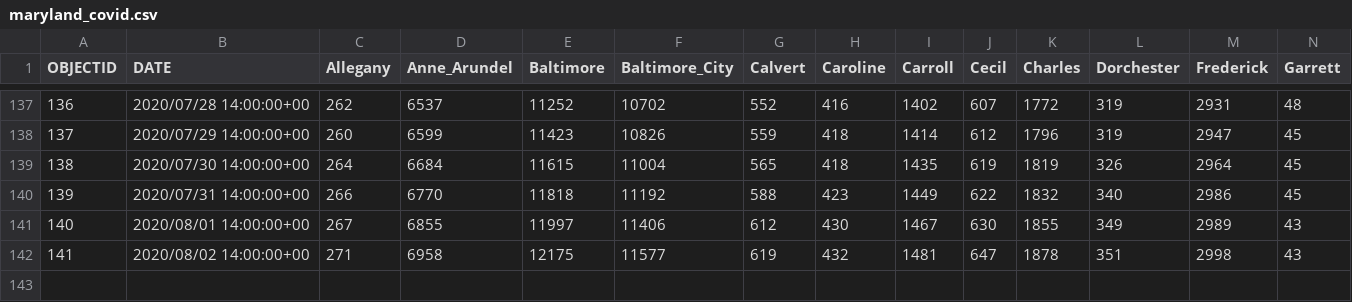
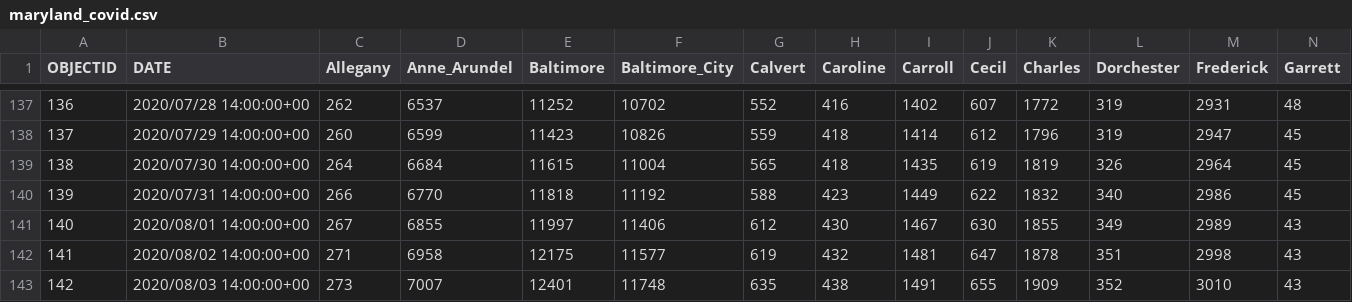
Before and after one commit to katiesegreti/health, a CSV file: maryland_covid.csv, drawn as a sheet; only a part is shown, gaps mark what is left out; rows hold the shown columns only; the diff names each change by its address in the sheet, - before the commit and + after, or states it on an @@ line.

```diff
--- a/maryland_covid.csv
+++ b/maryland_covid.csv
+row 143: 142 | 2020/08/03 14:00:00+00 | 273 | 7007 | 12401 | 11748 | 635 | 438 | 1491 | 655 | 1909 | 352 | 3010 | 43
```
Also changed, not shown: california_covid.csv, newyork_covid.csv, 2 other files.
